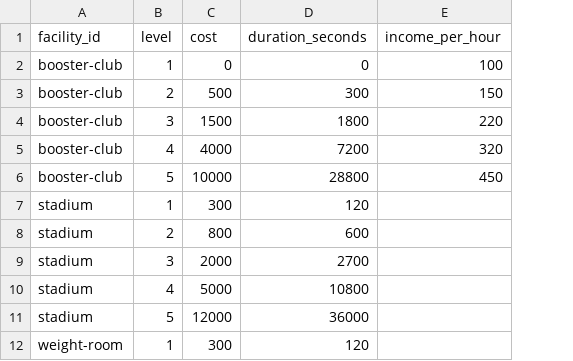
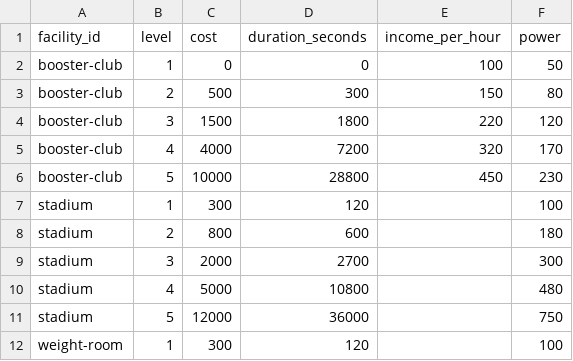
Before and after one commit to wrotenberry-hash/program, a CSV file: supabase/seed/facility_levels.csv, drawn as a sheet; only a part is shown; the diff names each change by its address in the sheet, - before the commit and + after, or states it on an @@ line.

```diff
--- a/supabase/seed/facility_levels.csv
+++ b/supabase/seed/facility_levels.csv
+column F (power), rows 2-12: 50 | 80 | 120 | 170 | 230 | 100 | 180 | 300 | 480 | 750 | 100
```
Also changed, not shown: 11 other files.
